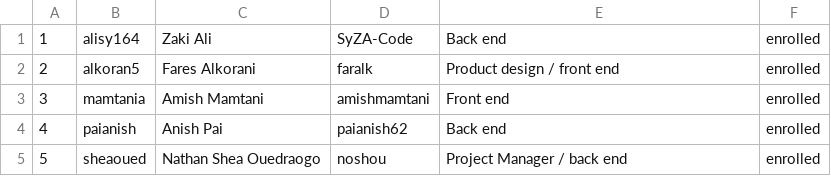
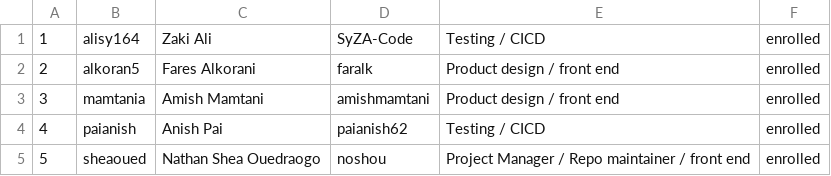
Before and after one commit to MyOralVillage/OIM-Taler-Wallet, a CSV file: Team-9-fooBaz.csv, drawn as a sheet.

Commit message:
cleaned up repo, updated repo

```diff
--- a/Team-9-fooBaz.csv
+++ b/Team-9-fooBaz.csv
@@ -1,5 +1,5 @@
-1,alisy164,Zaki Ali,SyZA-Code,Back end,enrolled
+1,alisy164,Zaki Ali,SyZA-Code,Testing / CICD,enrolled
 2,alkoran5,Fares Alkorani,faralk,Product design / front end,enrolled
-3,mamtania,Amish Mamtani,amishmamtani,Front end,enrolled
-4,paianish,Anish Pai,paianish62,Back end,enrolled
-5,sheaoued,Nathan Shea Ouedraogo,noshou,Project Manager /  back end,enrolled
+3,mamtania,Amish Mamtani,amishmamtani,Product design / front end,enrolled
+4,paianish,Anish Pai,paianish62,Testing / CICD,enrolled
+5,sheaoued,Nathan Shea Ouedraogo,noshou,Project Manager /  Repo maintainer / front end,enrolled
```
Also changed, not shown: 3 other files.
